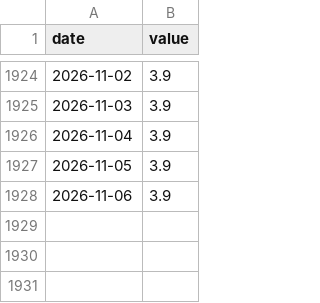
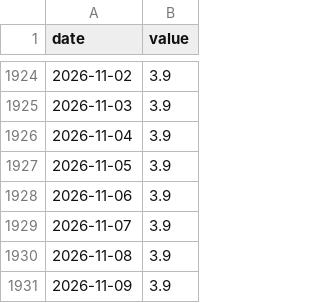
Before and after one commit to cool1990/Invest_Dashboard_V2, a CSV file: data/raw/fred/IORB.csv, drawn as a sheet; only a part is shown, gaps mark what is left out.

```diff
--- a/data/raw/fred/IORB.csv
+++ b/data/raw/fred/IORB.csv
@@ -1928 +1928,4 @@ date,value
 2026-11-06,3.9
+2026-11-07,3.9
+2026-11-08,3.9
+2026-11-09,3.9
```
Also changed, not shown: data/raw/fred/DFEDTARL.csv, data/raw/fred/DFII10.csv, 25 other files.
